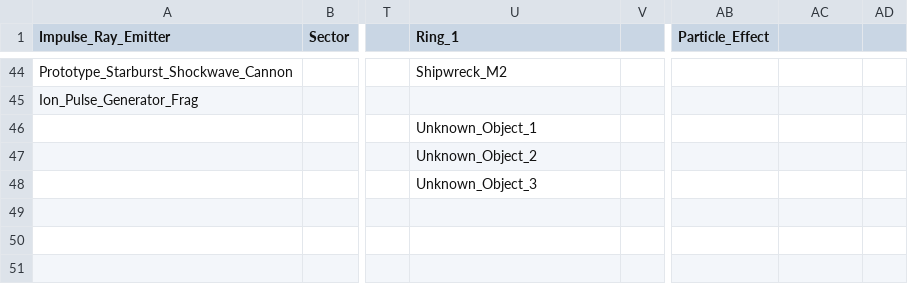
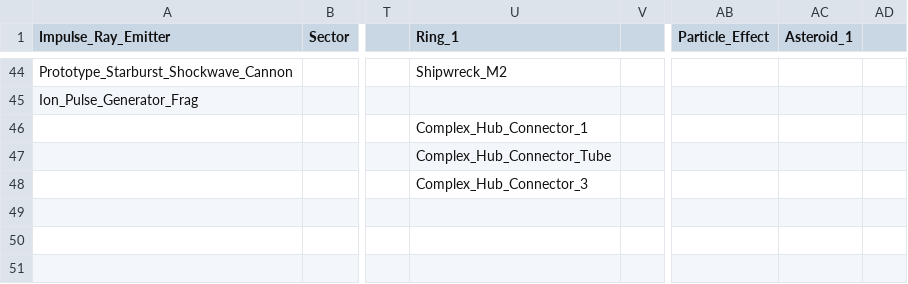
Before and after one commit to James21190/XGameTools, a CSV file: X3TCTools/Data/AP/X3APSectorObjectTypes.csv, drawn as a sheet; only a part is shown, gaps mark what is left out; the diff covers the shown part only; the diff names each change by its address in the sheet, - before the commit and + after, or states it on an @@ line.

Commit message:
Sector object and script memory stuff

```diff
--- a/X3TCTools/Data/AP/X3APSectorObjectTypes.csv
+++ b/X3TCTools/Data/AP/X3APSectorObjectTypes.csv
-AC1: (empty)
+AC1: Asteroid_1
-U46 (Ring_1): Unknown_Object_1
+U46 (Ring_1): Complex_Hub_Connector_1
-U47 (Ring_1): Unknown_Object_2
+U47 (Ring_1): Complex_Hub_Connector_Tube
-U48 (Ring_1): Unknown_Object_3
+U48 (Ring_1): Complex_Hub_Connector_3
```
Also changed, not shown: 5 added rows, 5 removed rows and 20 edited cells elsewhere in this file, X3TCTools/Data/AP/X3APSectorNames.csv, 16 other files.
